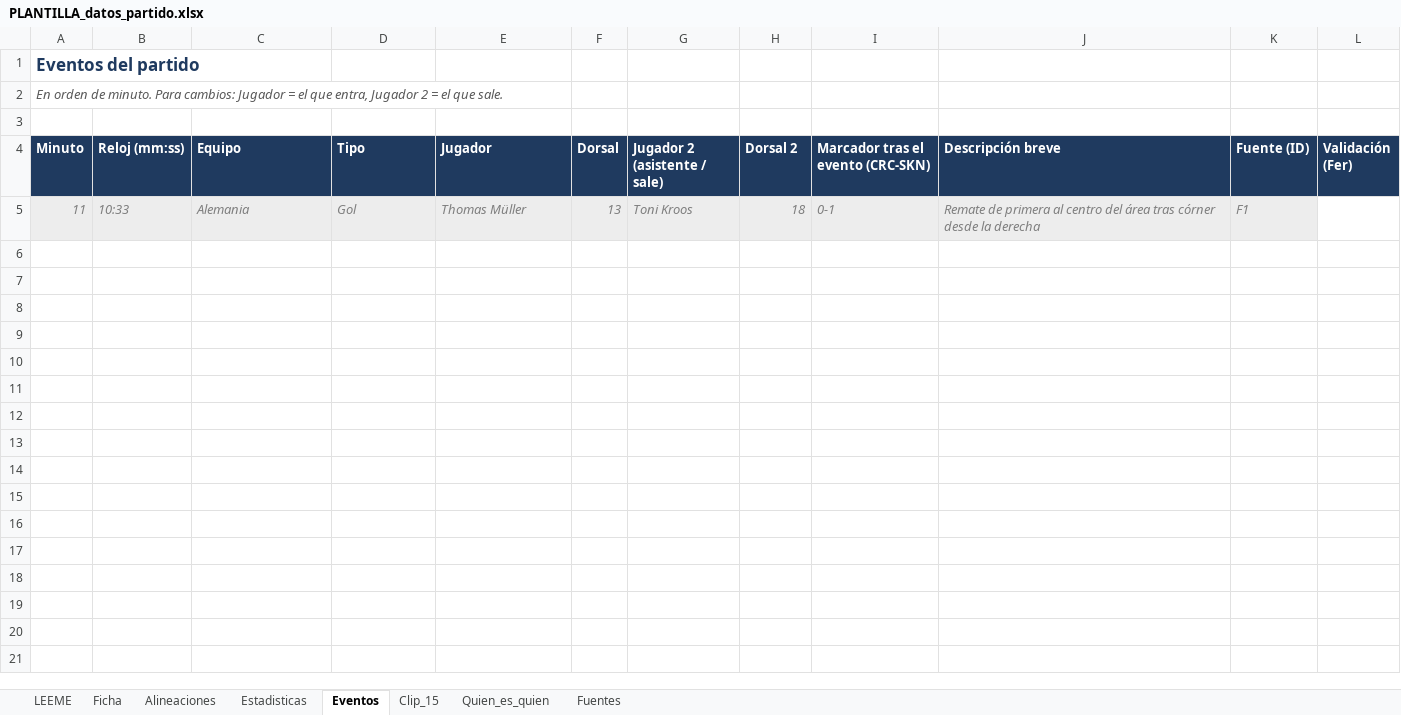
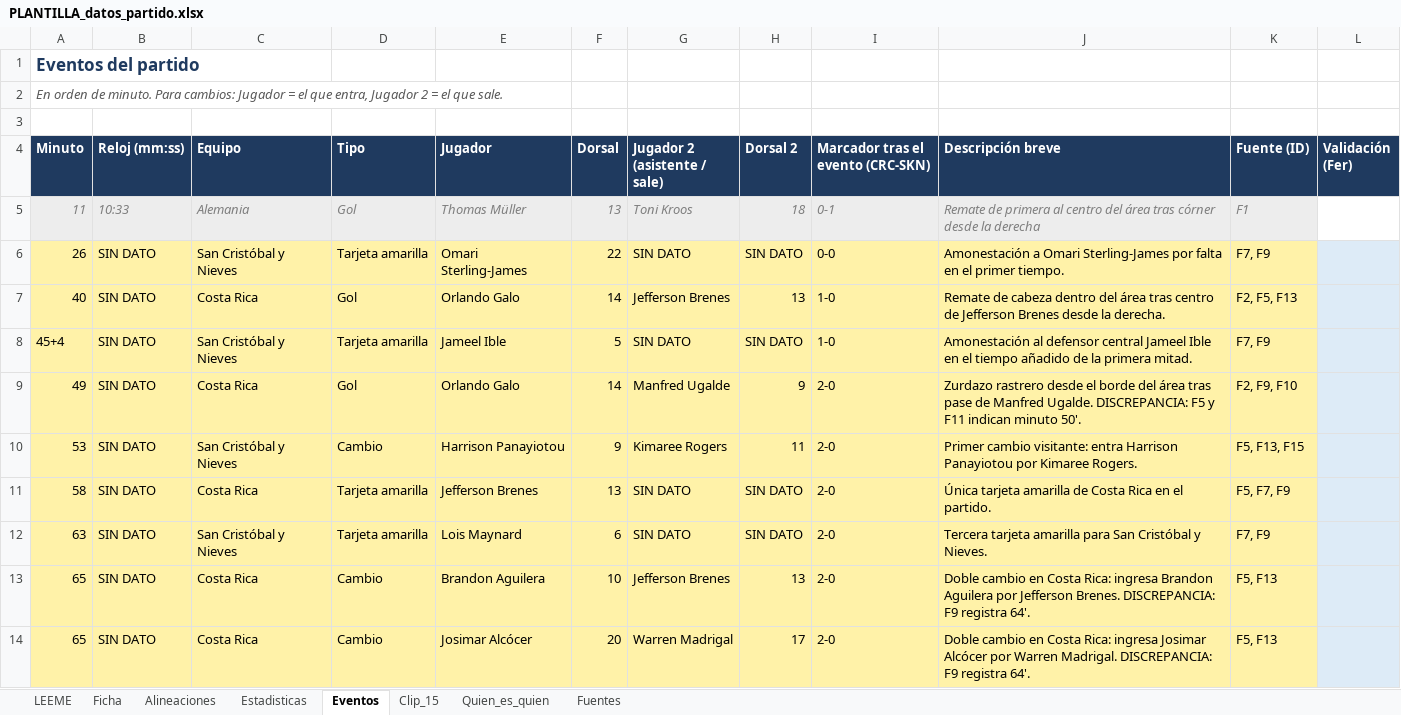
Before and after one commit to Rogelio756/omnimorph-ibm-ai-lab, an Excel workbook: data/partidos/costa_rica_skn_eliminatorias_2026/PLANTILLA_datos_partido.xlsx, sheet Eventos, drawn as a sheet; only a part is shown; values as stored, in another font and other column widths than the file's, no borders; the diff covers the shown part only; the diff names each change by its address in the sheet, - before the commit and + after, or states it on an @@ line.

Commit message:
docs(datos): llenar plantilla de Costa Rica vs. SKN con fuentes publicas

```diff
--- a/data/partidos/costa_rica_skn_eliminatorias_2026/PLANTILLA_datos_partido.xlsx (sheet Eventos)
+++ b/data/partidos/costa_rica_skn_eliminatorias_2026/PLANTILLA_datos_partido.xlsx (sheet Eventos)
+row 6: 26 | SIN DATO | San Cristóbal y Nieves | Tarjeta amarilla | Omari Sterling-James | 22 | SIN DATO | SIN DATO | 0-0 | Amonestación a Omari Sterling-James por falta en el primer tiempo. | F7, F9
+row 7: 40 | SIN DATO | Costa Rica | Gol | Orlando Galo | 14 | Jefferson Brenes | 13 | 1-0 | Remate de cabeza dentro del área tras centro de Jefferson Brenes desde la derecha. | F2, F5, F13
+row 8: 45+4 | SIN DATO | San Cristóbal y Nieves | Tarjeta amarilla | Jameel Ible | 5 | SIN DATO | SIN DATO | 1-0 | Amonestación al defensor central Jameel Ible en el tiempo añadido de la primera mitad. | F7, F9
+row 9: 49 | SIN DATO | Costa Rica | Gol | Orlando Galo | 14 | Manfred Ugalde | 9 | 2-0 | Zurdazo rastrero desde el borde del área tras pase de Manfred Ugalde. DISCREPANCIA: F5 y F11 indican minuto 50'. | F2, F9, F10
+row 10: 53 | SIN DATO | San Cristóbal y Nieves | Cambio | Harrison Panayiotou | 9 | Kimaree Rogers | 11 | 2-0 | Primer cambio visitante: entra Harrison Panayiotou por Kimaree Rogers. | F5, F13, F15
+row 11: 58 | SIN DATO | Costa Rica | Tarjeta amarilla | Jefferson Brenes | 13 | SIN DATO | SIN DATO | 2-0 | Única tarjeta amarilla de Costa Rica en el partido. | F5, F7, F9
+row 12: 63 | SIN DATO | San Cristóbal y Nieves | Tarjeta amarilla | Lois Maynard | 6 | SIN DATO | SIN DATO | 2-0 | Tercera tarjeta amarilla para San Cristóbal y Nieves. | F7, F9
+row 13: 65 | SIN DATO | Costa Rica | Cambio | Brandon Aguilera | 10 | Jefferson Brenes | 13 | 2-0 | Doble cambio en Costa Rica: ingresa Brandon Aguilera por Jefferson Brenes. DISCREPANCIA: F9 registra 64'. | F5, F13
+row 14: 65 | SIN DATO | Costa Rica | Cambio | Josimar Alcócer | 20 | Warren Madrigal | 17 | 2-0 | Doble cambio en Costa Rica: ingresa Josimar Alcócer por Warren Madrigal. DISCREPANCIA: F9 registra 64'. | F5, F13
```
Also changed, not shown: 9 added rows elsewhere in this sheet, sheet Alineaciones, sheet Estadisticas, sheet Fuentes, sheet Ficha, 2 other files.
